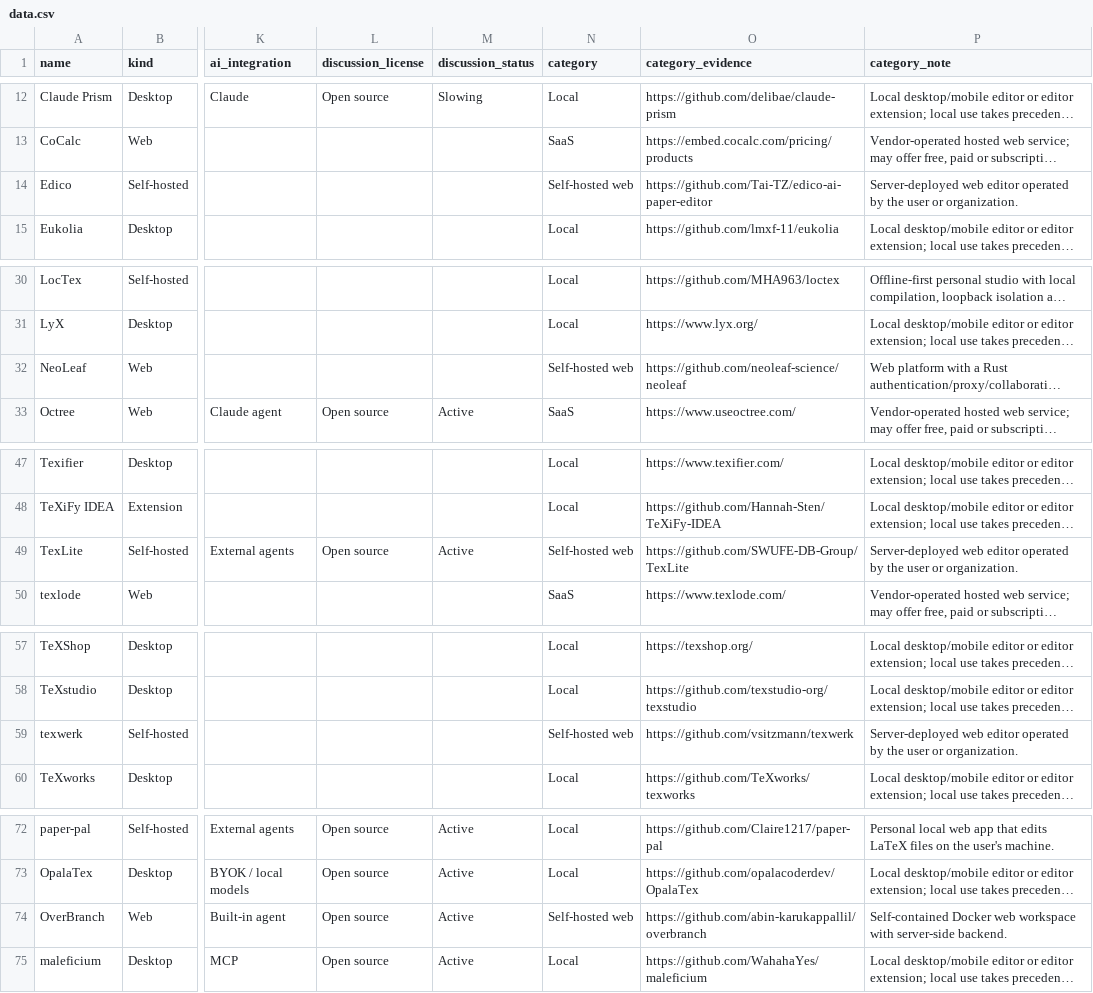
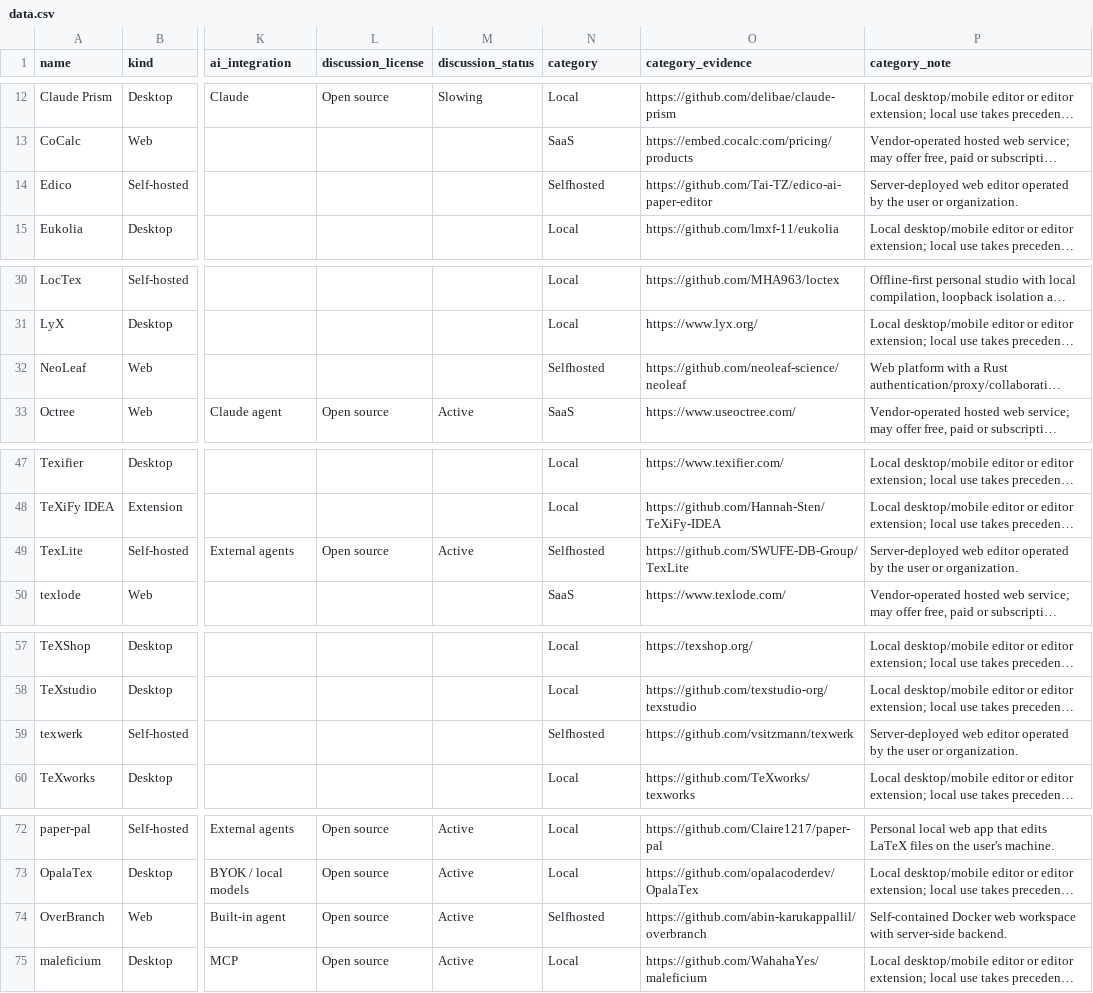
Before and after one commit to ayaka-notes/days-since-last-latex-editor, a CSV file: data.csv, drawn as a sheet; only a part is shown, gaps mark what is left out; long unchanged cells end in …; the diff covers the shown part only; the diff names each change by its address in the sheet, - before the commit and + after, or states it on an @@ line.

Commit message:
Use the single-word Selfhosted category label

```diff
--- a/data.csv
+++ b/data.csv
-N14 (category): Self-hosted web
+N14 (category): Selfhosted
-N32 (category): Self-hosted web
+N32 (category): Selfhosted
-N49 (category): Self-hosted web
+N49 (category): Selfhosted
-N59 (category): Self-hosted web
+N59 (category): Selfhosted
-N74 (category): Self-hosted web
+N74 (category): Selfhosted
```
Also changed, not shown: 19 edited cells elsewhere in this file, 2 other files.
